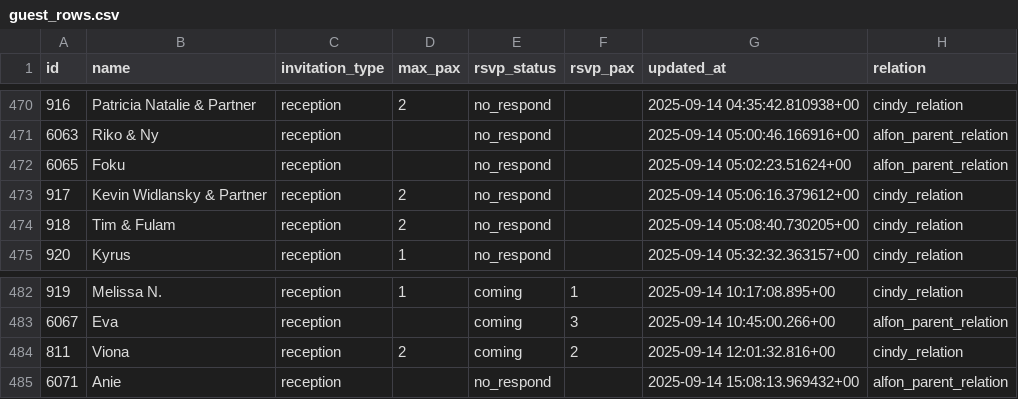
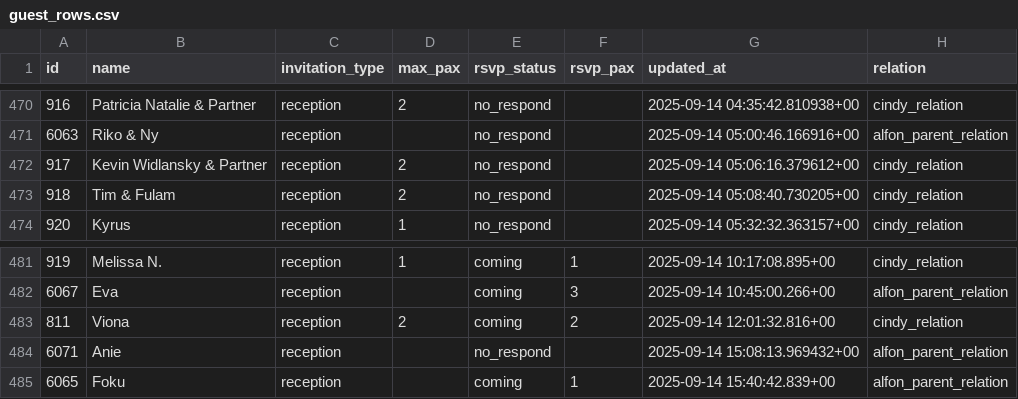
Before and after one commit to alfonski/wed-guest-helper, a CSV file: guest_rows.csv, drawn as a sheet; only a part is shown, gaps mark what is left out.

```diff
--- a/guest_rows.csv
+++ b/guest_rows.csv
@@ -471,3 +471,2 @@ id,name,invitation_type,max_pax,rsvp_status,rsvp_pax,updated_at,relation
 6063,"Riko & Ny",reception,,no_respond,,"2025-09-14 05:00:46.166916+00",alfon_parent_relation
-6065,Foku,reception,,no_respond,,"2025-09-14 05:02:23.51624+00",alfon_parent_relation
 917,"Kevin Widlansky & Partner",reception,2,no_respond,,"2025-09-14 05:06:16.379612+00",cindy_relation
@@ -485 +484,2 @@ id,name,invitation_type,max_pax,rsvp_status,rsvp_pax,updated_at,relation
 6071,Anie,reception,,no_respond,,"2025-09-14 15:08:13.969432+00",alfon_parent_relation
+6065,Foku,reception,,coming,1,"2025-09-14 15:40:42.839+00",alfon_parent_relation
```
